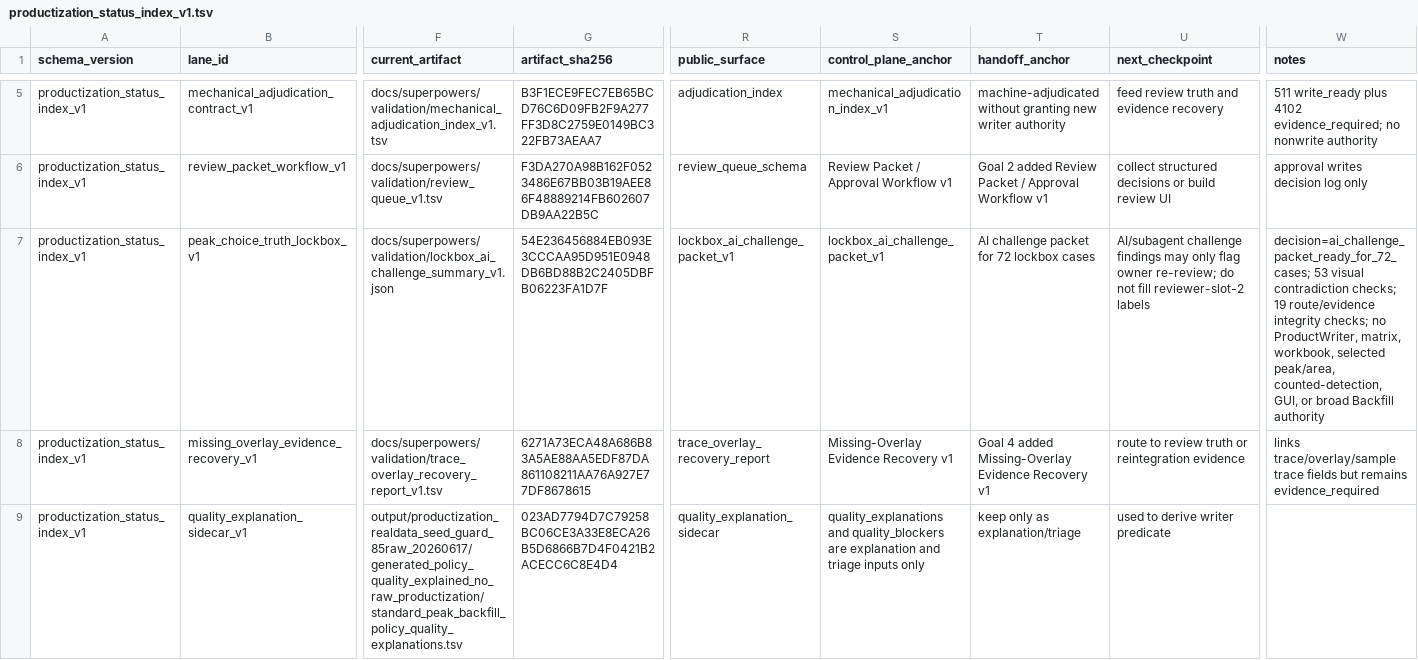
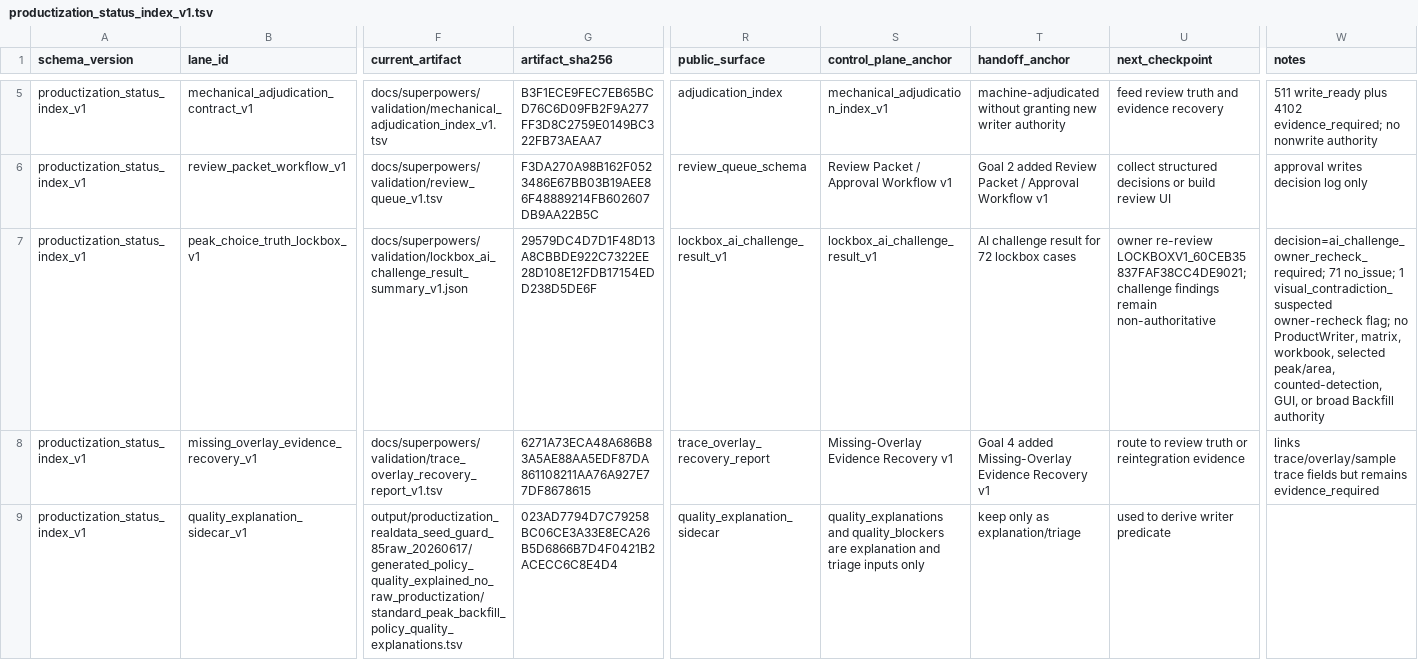
Before and after one commit to Chao-hu-Lab/XIC_Extractor, a TSV file: docs/superpowers/validation/productization_status_index_v1.tsv, drawn as a sheet; only a part is shown, gaps mark what is left out; the diff names each change by its address in the sheet, - before the commit and + after, or states it on an @@ line.

Commit message:
Add lockbox AI challenge results

```diff
--- a/docs/superpowers/validation/productization_status_index_v1.tsv
+++ b/docs/superpowers/validation/productization_status_index_v1.tsv
-F7 (current_artifact): docs/superpowers/validation/lockbox_ai_challenge_summary_v1.json
+F7 (current_artifact): docs/superpowers/validation/lockbox_ai_challenge_result_summary_v1.json
-G7 (artifact_sha256): 54E236456884EB093E3CCCAA95D951E0948DB6BD88B2C2405DBFB06223FA1D7F
+G7 (artifact_sha256): 29579DC4D7D1F48D13A8CBBDE922C7322EE28D108E12FDB17154EDD238D5DE6F
-R7 (public_surface): lockbox_ai_challenge_packet_v1
+R7 (public_surface): lockbox_ai_challenge_result_v1
-S7 (control_plane_anchor): lockbox_ai_challenge_packet_v1
+S7 (control_plane_anchor): lockbox_ai_challenge_result_v1
-T7 (handoff_anchor): AI challenge packet for 72 lockbox cases
+T7 (handoff_anchor): AI challenge result for 72 lockbox cases
-U7 (next_checkpoint): AI/subagent challenge findings may only flag owner re-review; do not fill reviewer-slot-2 labels
+U7 (next_checkpoint): owner re-review LOCKBOXV1_60CEB35837FAF38CC4DE9021; challenge findings remain non-authoritative
-W7 (notes): decision=ai_challenge_packet_ready_for_72_cases; 53 visual contradiction checks; 19 route/evidence integrity checks; no ProductWriter,…
+W7 (notes): decision=ai_challenge_owner_recheck_required; 71 no_issue; 1 visual_contradiction_suspected owner-recheck flag; no ProductWriter,…
```
Also changed, not shown: docs/superpowers/validation/bounded_non_broad_lane_acceptance_v1.tsv, 8 other files.
